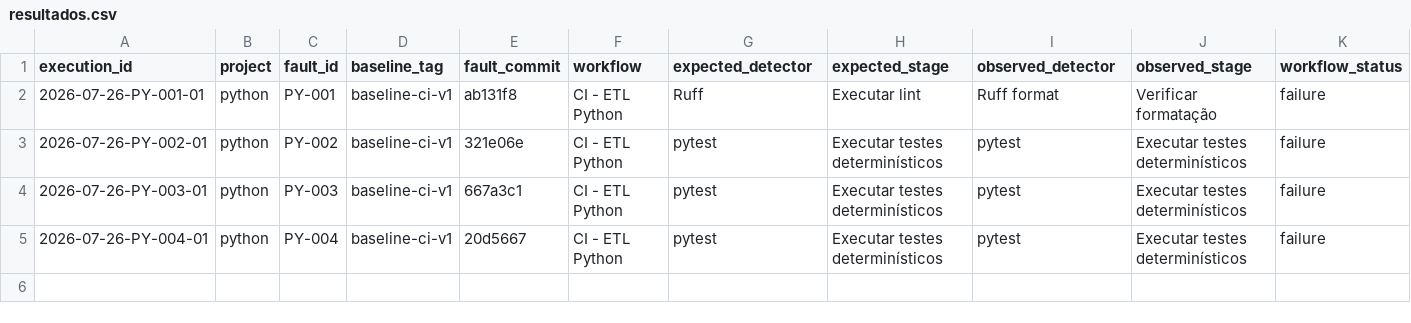
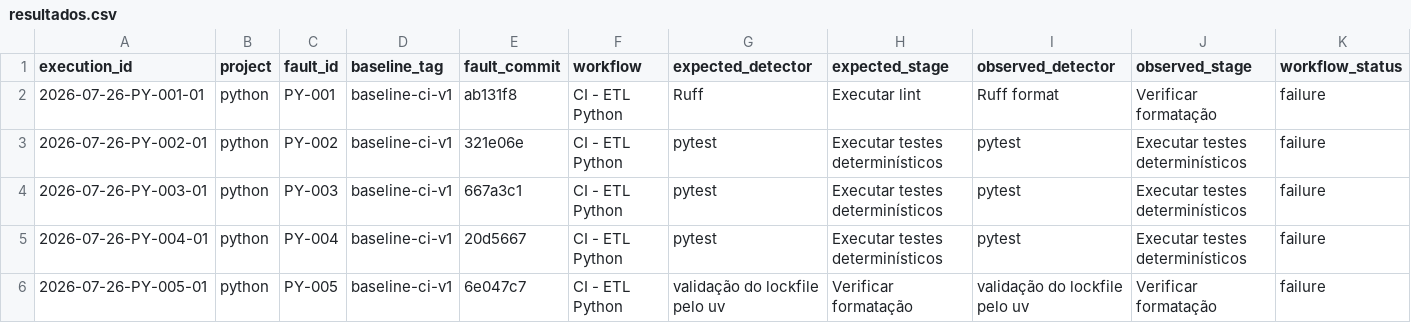
Before and after one commit to GregoryPierroti/tcc_ci, a CSV file: results/resultados.csv, drawn as a sheet; only a part is shown; rows hold the shown columns only; the diff names each change by its address in the sheet, - before the commit and + after, or states it on an @@ line.

Commit message:
docs: record PY-005 and Python check flow

```diff
--- a/results/resultados.csv
+++ b/results/resultados.csv
+row 6: 2026-07-26-PY-005-01 | python | PY-005 | baseline-ci-v1 | 6e047c7 | CI - ETL Python | validação do lockfile pelo uv | Verificar formatação | validação do lockfile pelo uv | Verificar formatação | failure
```
Also changed, not shown: 3 other files.
